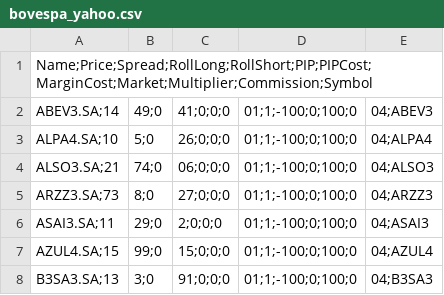
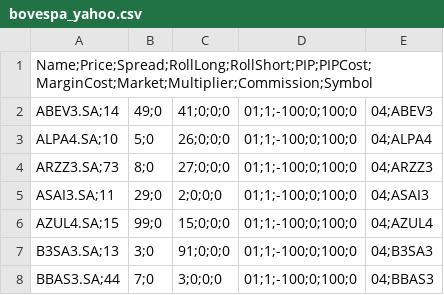
Before and after one commit to lhermoso/Zorro-Markowitz, a CSV file: Markowitz/bovespa_yahoo.csv, drawn as a sheet; only a part is shown; the shorter side is filled out with more unchanged rows; the diff names each change by its address in the sheet, - before the commit and + after, or states it on an @@ line.

Commit message:
Refactor Markowitz portfolio optimization algorithm
The main action in this commit is the refactoring of the Markowitz portfolio optimization algorithm mostly within Markowitz.cpp and MarkoTrader.cpp. The code for calculating the optimal variance and asset return was moved into a conditional branch, and the

```diff
--- a/Markowitz/bovespa_yahoo.csv
+++ b/Markowitz/bovespa_yahoo.csv
-row 4: ALSO3.SA;21 | 74;0 | 06;0;0;0 | 01;1;-100;0;100;0 | 04;ALSO3
```
Also changed, not shown: 2 other files.
